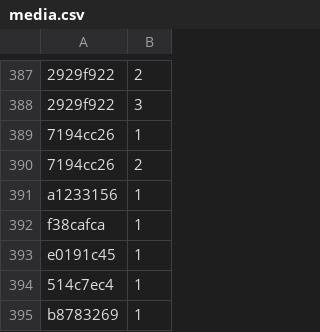
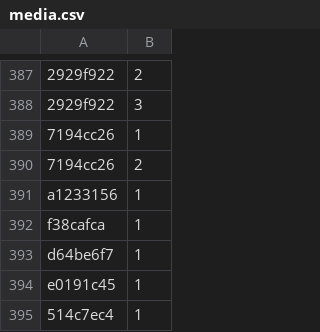
Before and after one commit to Lockpickers-United/lpu-belt-explorer, a CSV file: media.csv, drawn as a sheet; only a part is shown, gaps mark what is left out; the shorter side is filled out with more unchanged rows; the diff names each change by its address in the sheet, - before the commit and + after, or states it on an @@ line.

```diff
--- a/media.csv
+++ b/media.csv
+row 393: d64be6f7 | 1
```
Also changed, not shown: data.csv, 4 other files.
